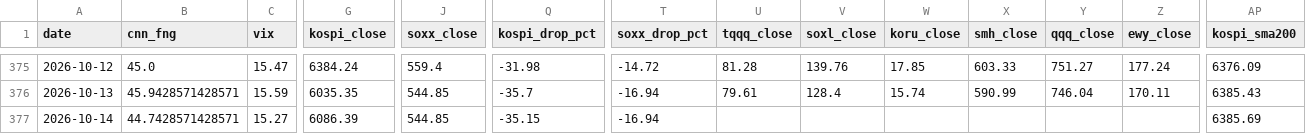
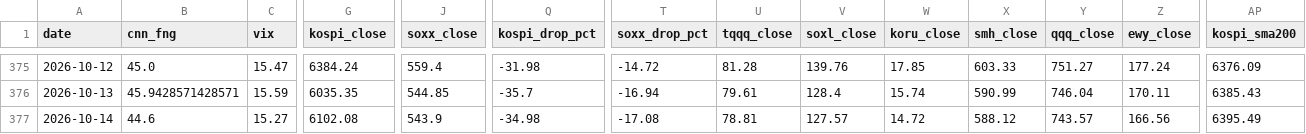
Before and after one commit to komubal-del/pitinvest-bot, a CSV file: pitinvest_history.csv, drawn as a sheet; only a part is shown, gaps mark what is left out; the diff names each change by its address in the sheet, - before the commit and + after, or states it on an @@ line.

```diff
--- a/pitinvest_history.csv
+++ b/pitinvest_history.csv
-B377 (cnn_fng): 44.7428571428571
+B377 (cnn_fng): 44.6
-G377 (kospi_close): 6086.39
+G377 (kospi_close): 6102.08
-J377 (soxx_close): 544.85
+J377 (soxx_close): 543.9
-Q377 (kospi_drop_pct): -35.15
+Q377 (kospi_drop_pct): -34.98
-T377 (soxx_drop_pct): -16.94
+T377 (soxx_drop_pct): -17.08
-U377 (tqqq_close): (empty)
+U377 (tqqq_close): 78.81
-V377 (soxl_close): (empty)
+V377 (soxl_close): 127.57
-W377 (koru_close): (empty)
+W377 (koru_close): 14.72
-X377 (smh_close): (empty)
+X377 (smh_close): 588.12
-Y377 (qqq_close): (empty)
+Y377 (qqq_close): 743.57
-Z377 (ewy_close): (empty)
+Z377 (ewy_close): 166.56
-AP377 (kospi_sma200): 6385.69
+AP377 (kospi_sma200): 6395.49
```
Also changed, not shown: 2 other files.
